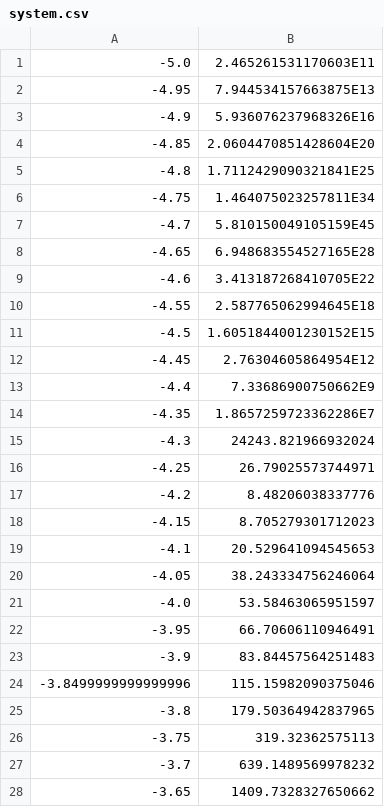
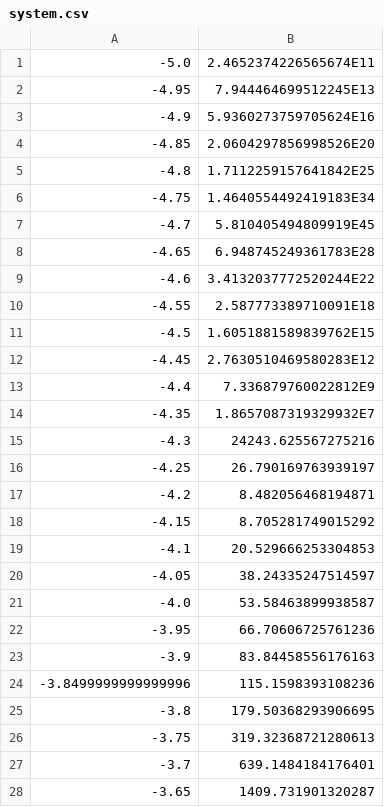
Before and after one commit to AgeDim/Software-testing, a CSV file: lab2/src/main/resources/system.csv, drawn as a sheet; only a part is shown; the diff covers the shown part only.

```diff
--- a/lab2/src/main/resources/system.csv
+++ b/lab2/src/main/resources/system.csv
@@ -1,28 +1,28 @@
--5.0,2.465261531170603E11
--4.95,7.944534157663875E13
--4.9,5.936076237968326E16
--4.85,2.0604470851428604E20
--4.8,1.7112429090321841E25
--4.75,1.464075023257811E34
--4.7,5.810150049105159E45
--4.65,6.948683554527165E28
--4.6,3.413187268410705E22
--4.55,2.587765062994645E18
--4.5,1.6051844001230152E15
--4.45,2.76304605864954E12
--4.4,7.33686900750662E9
--4.35,1.8657259723362286E7
--4.3,24243.821966932024
--4.25,26.79025573744971
--4.2,8.48206038337776
--4.15,8.705279301712023
--4.1,20.529641094545653
--4.05,38.243334756246064
--4.0,53.58463065951597
--3.95,66.70606110946491
--3.9,83.84457564251483
--3.8499999999999996,115.15982090375046
--3.8,179.50364942837965
--3.75,319.32362575113
--3.7,639.1489569978232
--3.65,1409.7328327650662
+-5.0,2.4652374226565674E11
+-4.95,7.944464699512245E13
+-4.9,5.9360273759705624E16
+-4.85,2.0604297856998526E20
+-4.8,1.7112259157641842E25
+-4.75,1.4640554492419183E34
+-4.7,5.810405494809919E45
+-4.65,6.948745249361783E28
+-4.6,3.4132037772520244E22
+-4.55,2.587773389710091E18
+-4.5,1.6051881589839762E15
+-4.45,2.7630510469580283E12
+-4.4,7.336879760022812E9
+-4.35,1.8657087319329932E7
+-4.3,24243.625567275216
+-4.25,26.790169763939197
+-4.2,8.482056468194871
+-4.15,8.705281749015292
+-4.1,20.529666253304853
+-4.05,38.24335247514597
+-4.0,53.58463899938587
+-3.95,66.70606725761236
+-3.9,83.84458556176163
+-3.8499999999999996,115.1598393108236
+-3.8,179.50368293906695
+-3.75,319.32368721280613
+-3.7,639.1484184176401
+-3.65,1409.731901320287
```
Also changed, not shown: 73 edited cells elsewhere in this file, lab2/src/main/resources/trigonometry.csv, 13 other files.
